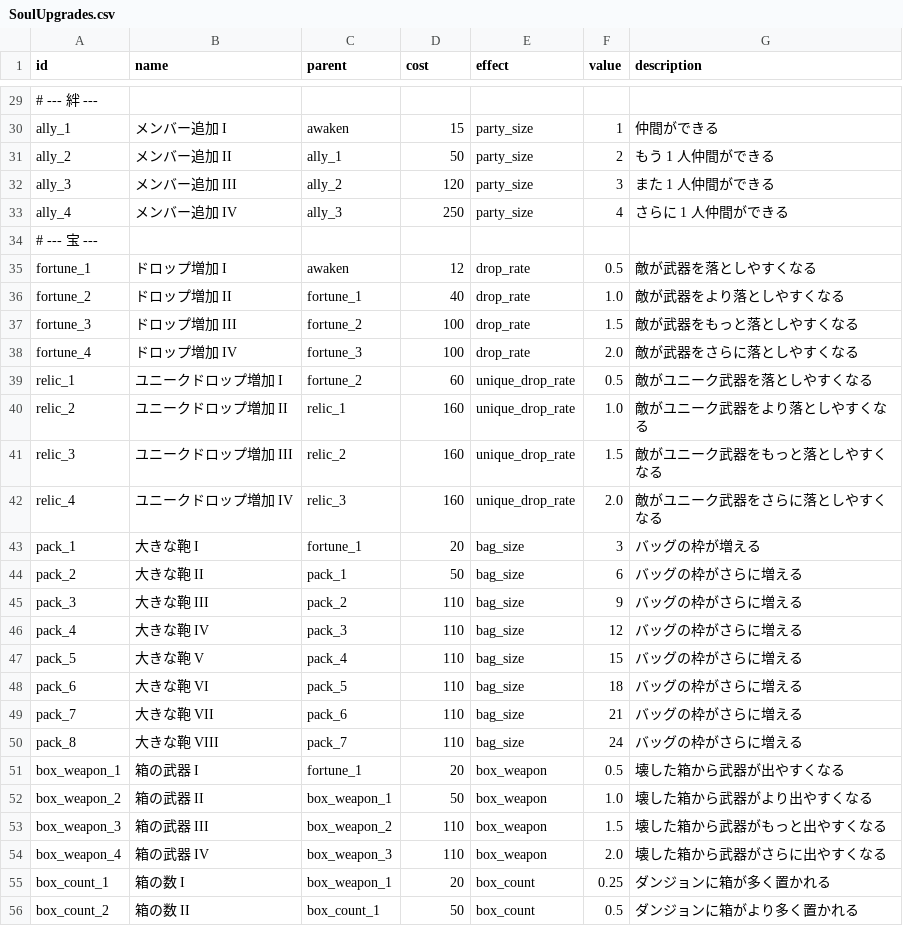
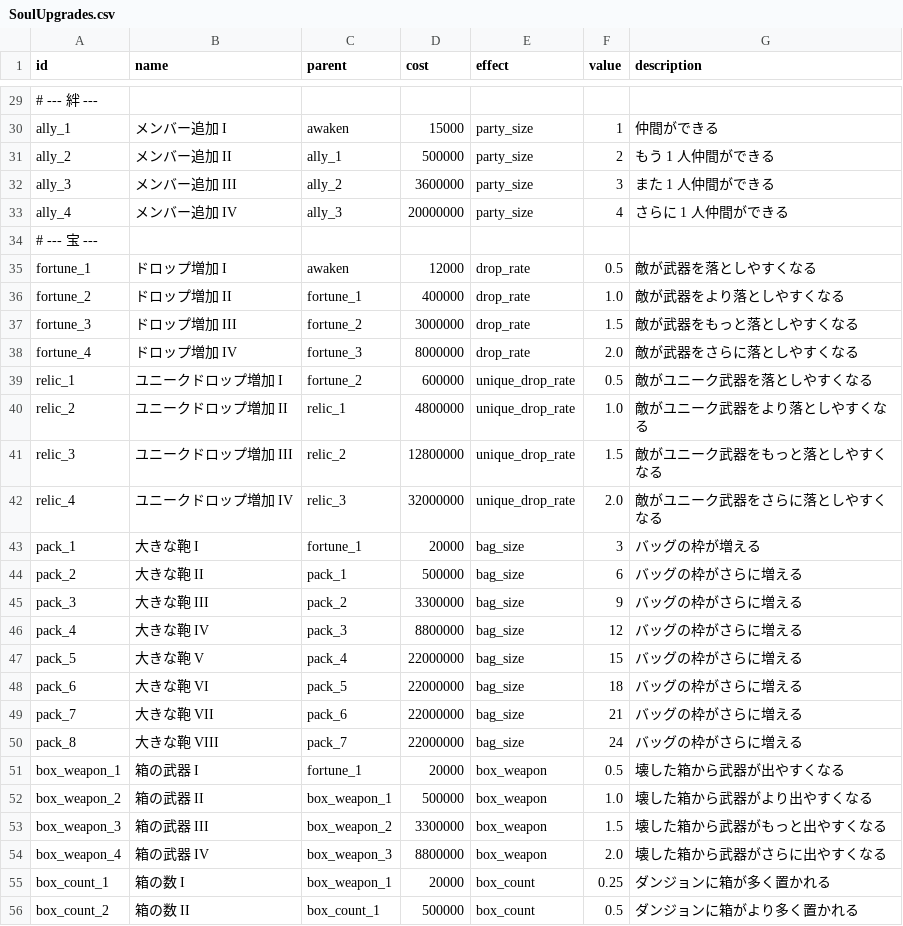
Before and after one commit to Hanibuchi/tps-dungeon, a CSV file: Assets/_Project/Settings/Tables/SoulUpgrades.csv, drawn as a sheet; only a part is shown, gaps mark what is left out; the diff covers the shown part only; the diff names each change by its address in the sheet, - before the commit and + after, or states it on an @@ line.

```diff
--- a/Assets/_Project/Settings/Tables/SoulUpgrades.csv
+++ b/Assets/_Project/Settings/Tables/SoulUpgrades.csv
-D30 (cost): 15
+D30 (cost): 15000
-D31 (cost): 50
+D31 (cost): 500000
-D32 (cost): 120
+D32 (cost): 3600000
-D33 (cost): 250
+D33 (cost): 20000000
-D35 (cost): 12
+D35 (cost): 12000
-D36 (cost): 40
+D36 (cost): 400000
-D37 (cost): 100
+D37 (cost): 3000000
-D38 (cost): 100
+D38 (cost): 8000000
-D39 (cost): 60
+D39 (cost): 600000
-D40 (cost): 160
+D40 (cost): 4800000
-D41 (cost): 160
+D41 (cost): 12800000
-D42 (cost): 160
+D42 (cost): 32000000
-D43 (cost): 20
+D43 (cost): 20000
-D44 (cost): 50
+D44 (cost): 500000
-D45 (cost): 110
+D45 (cost): 3300000
-D46 (cost): 110
+D46 (cost): 8800000
-D47:D50 (cost): 110
+D47:D50 (cost): 22000000
-D51 (cost): 20
+D51 (cost): 20000
-D52 (cost): 50
+D52 (cost): 500000
-D53 (cost): 110
+D53 (cost): 3300000
-D54 (cost): 110
+D54 (cost): 8800000
-D55 (cost): 20
+D55 (cost): 20000
-D56 (cost): 50
+D56 (cost): 500000
```
Also changed, not shown: 61 edited cells elsewhere in this file, 4 other files.
